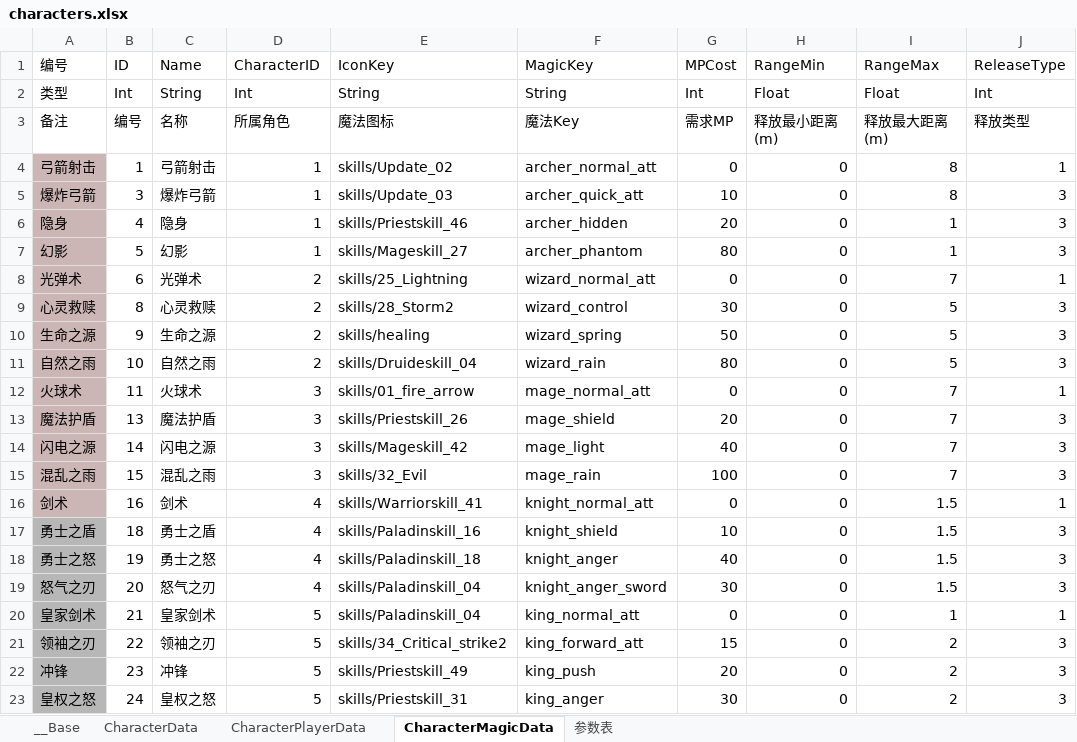
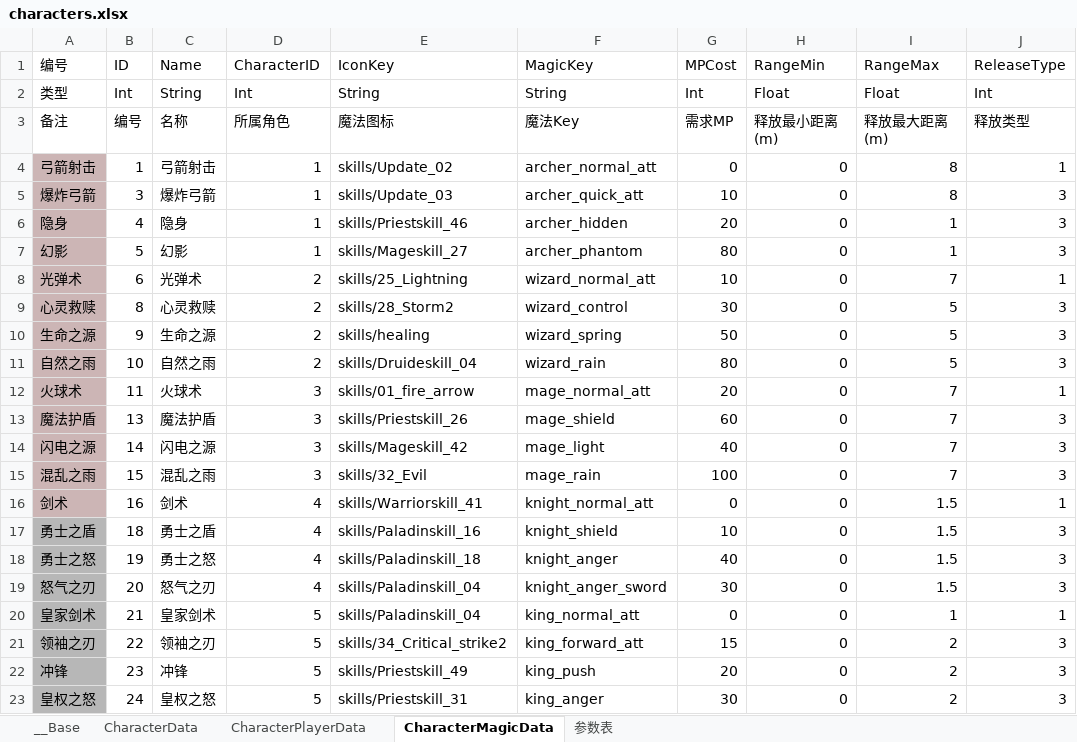
Before and after one commit to bmjoy/MMO-1, an Excel workbook: PublicTools/econfigs/characters.xlsx, sheet CharacterMagicData, drawn as a sheet; only a part is shown; values as stored, in another font and other column widths than the file's, no borders; charts and pictures not drawn; the diff names each change by its address in the sheet, - before the commit and + after, or states it on an @@ line.

Commit message:
add magic

```diff
--- a/PublicTools/econfigs/characters.xlsx (sheet CharacterMagicData)
+++ b/PublicTools/econfigs/characters.xlsx (sheet CharacterMagicData)
-G8 (MPCost): 0
+G8 (MPCost): 10
-G12 (MPCost): 0
+G12 (MPCost): 20
-G13 (MPCost): 20
+G13 (MPCost): 60
```
Also changed, not shown: 5 other files.
